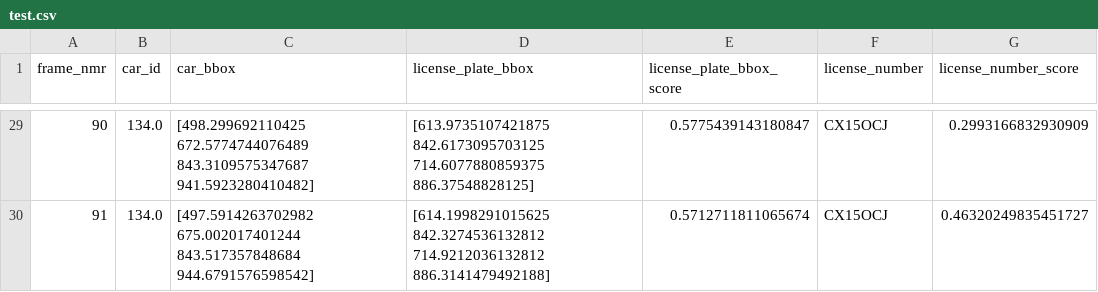
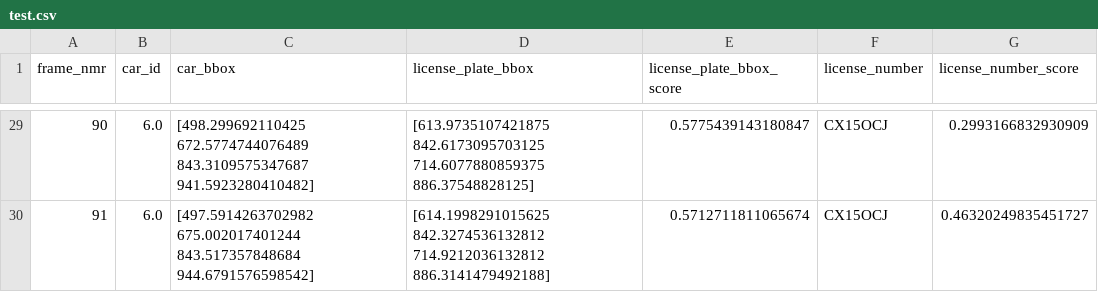
Before and after one commit to roohmadi/plate, a CSV file: test.csv, drawn as a sheet; only a part is shown, gaps mark what is left out; the diff covers the shown part only.

```diff
--- a/test.csv
+++ b/test.csv
@@ -29,2 +29,2 @@ frame_nmr,car_id,car_bbox,license_plate_bbox,license_plate_bbox_score,license_nu
-90,134.0,[498.299692110425 672.5774744076489 843.3109575347687 941.5923280410482],[613.9735107421875 842.6173095703125 714.6077880859375 886.37548828125],0.5775439143180847,CX15OCJ,0.2993166832930909
-91,134.0,[497.5914263702982 675.002017401244 843.517357848684 944.6791576598542],[614.1998291015625 842.3274536132812 714.9212036132812 886.3141479492188],0.5712711811065674,CX15OCJ,0.46320249835451727
+90,6.0,[498.299692110425 672.5774744076489 843.3109575347687 941.5923280410482],[613.9735107421875 842.6173095703125 714.6077880859375 886.37548828125],0.5775439143180847,CX15OCJ,0.2993166832930909
+91,6.0,[497.5914263702982 675.002017401244 843.517357848684 944.6791576598542],[614.1998291015625 842.3274536132812 714.9212036132812 886.3141479492188],0.5712711811065674,CX15OCJ,0.46320249835451727
```
Also changed, not shown: 27 edited cells elsewhere in this file, 41 other files.
